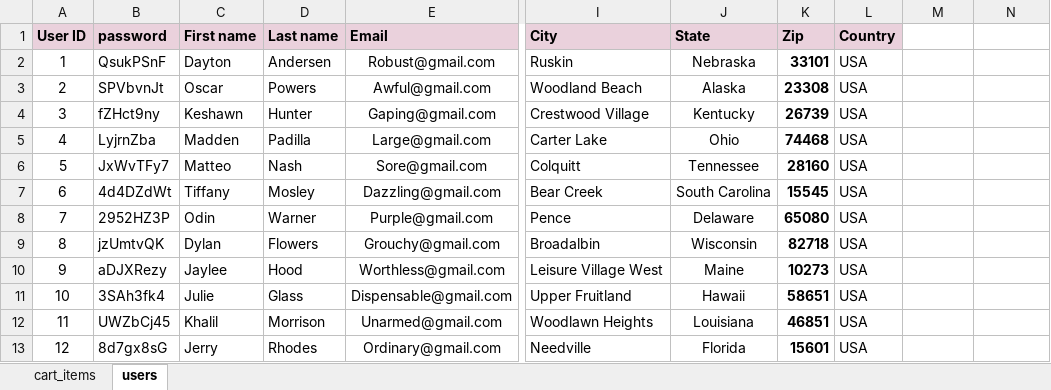
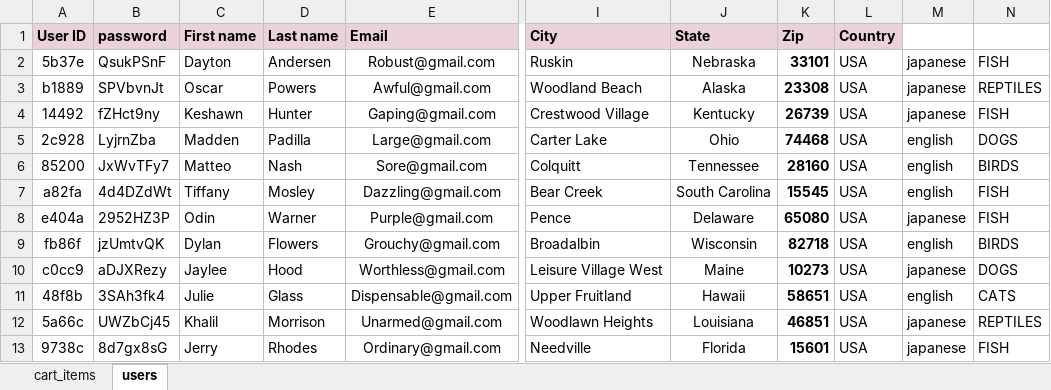
Before and after one commit to miljanica86/FinalProject, an Excel workbook: data/pet-store-data.xlsx, sheet users, drawn as a sheet; only a part is shown, gaps mark what is left out; values as stored, in another font and other column widths than the file's, no borders; the diff covers the shown part only; the diff names each change by its address in the sheet, - before the commit and + after, or states it on an @@ line.

```diff
--- a/data/pet-store-data.xlsx (sheet users)
+++ b/data/pet-store-data.xlsx (sheet users)
-A2 (User ID): 1
+A2 (User ID): 5b37e
-M2:M4: (empty)
+M2:M4: japanese
-N2: (empty)
+N2: FISH
-A3 (User ID): 2
+A3 (User ID): b1889
-N3: (empty)
+N3: REPTILES
-A4 (User ID): 3
+A4 (User ID): 14492
-N4: (empty)
+N4: FISH
-A5 (User ID): 4
+A5 (User ID): 2c928
-M5:M7: (empty)
+M5:M7: english
-N5: (empty)
+N5: DOGS
-A6 (User ID): 5
+A6 (User ID): 85200
-N6: (empty)
+N6: BIRDS
-A7 (User ID): 6
+A7 (User ID): a82fa
-N7:N8: (empty)
+N7:N8: FISH
-A8 (User ID): 7
+A8 (User ID): e404a
-M8: (empty)
+M8: japanese
-A9 (User ID): 8
+A9 (User ID): fb86f
-M9: (empty)
+M9: english
-N9: (empty)
+N9: BIRDS
-A10 (User ID): 9
+A10 (User ID): c0cc9
-M10: (empty)
+M10: japanese
-N10: (empty)
+N10: DOGS
-A11 (User ID): 10
+A11 (User ID): 48f8b
-M11: (empty)
+M11: english
-N11: (empty)
+N11: CATS
-A12 (User ID): 11
+A12 (User ID): 5a66c
-M12:M13: (empty)
+M12:M13: japanese
-N12: (empty)
+N12: REPTILES
-A13 (User ID): 12
+A13 (User ID): 9738c
-N13: (empty)
+N13: FISH
```
Also changed, not shown: 114 edited cells elsewhere in this sheet, 6 other files.
